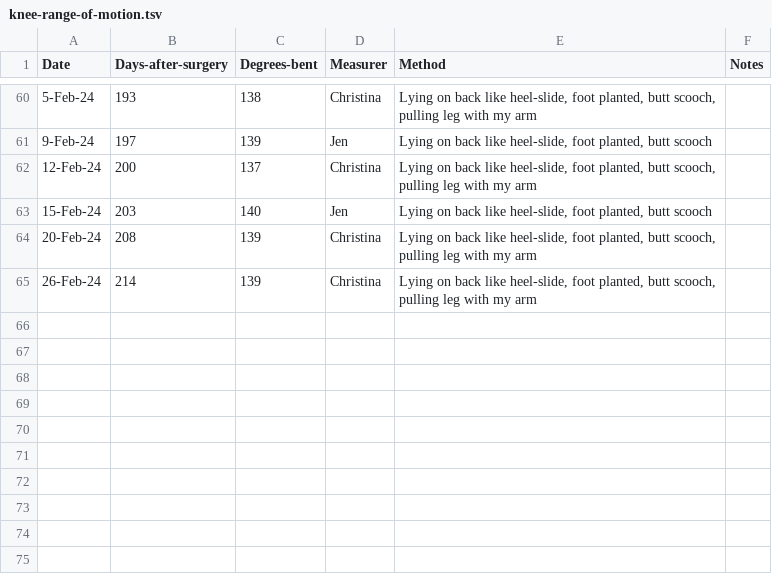
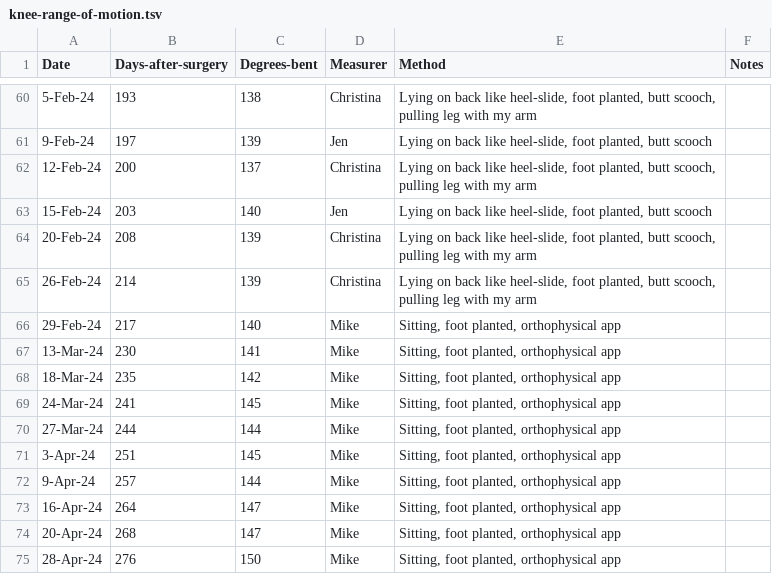
Before and after one commit to AstrobioMike/2023-tibial-plateau-injury, a TSV file: knee-range-of-motion.tsv, drawn as a sheet; only a part is shown, gaps mark what is left out.

```diff
--- a/knee-range-of-motion.tsv
+++ b/knee-range-of-motion.tsv
@@ -65 +65,11 @@ Date	Days-after-surgery	Degrees-bent	Measurer	Method	Notes
 26-Feb-24	214	139	Christina	Lying on back like heel-slide, foot planted, butt scooch, pulling leg with my arm	
+29-Feb-24	217	140	Mike	Sitting, foot planted, orthophysical app	
+13-Mar-24	230	141	Mike	Sitting, foot planted, orthophysical app	
+18-Mar-24	235	142	Mike	Sitting, foot planted, orthophysical app	
+24-Mar-24	241	145	Mike	Sitting, foot planted, orthophysical app	
+27-Mar-24	244	144	Mike	Sitting, foot planted, orthophysical app	
+3-Apr-24	251	145	Mike	Sitting, foot planted, orthophysical app	
+9-Apr-24	257	144	Mike	Sitting, foot planted, orthophysical app	
+16-Apr-24	264	147	Mike	Sitting, foot planted, orthophysical app	
+20-Apr-24	268	147	Mike	Sitting, foot planted, orthophysical app	
+28-Apr-24	276	150	Mike	Sitting, foot planted, orthophysical app	
```
Also changed, not shown: 5 other files.
